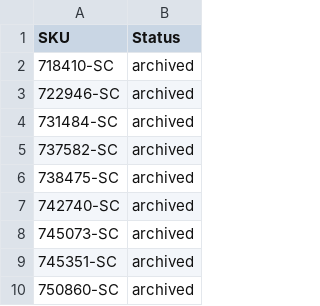
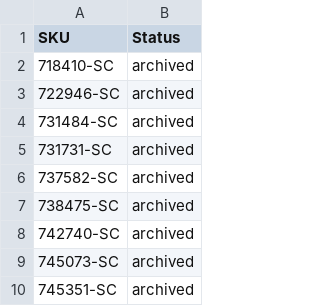
Before and after one commit to nosaj2783/cks-silverchef-sync, a CSV file: archive.csv, drawn as a sheet; only a part is shown; the shorter side is filled out with more unchanged rows.

```diff
--- a/archive.csv
+++ b/archive.csv
@@ -4,2 +4,3 @@ SKU,Status
 731484-SC,archived
+731731-SC,archived
 737582-SC,archived
```
Also changed, not shown: update.csv, 2 other files.
